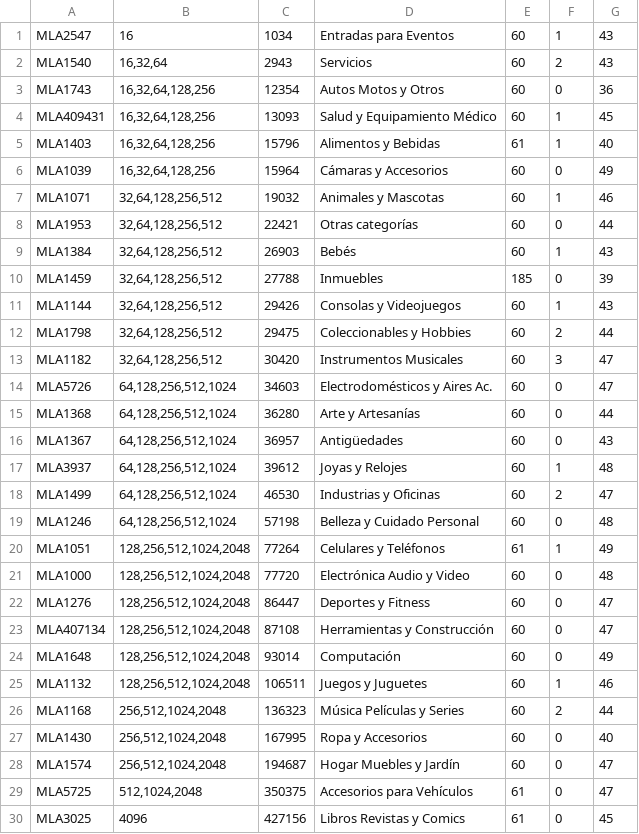
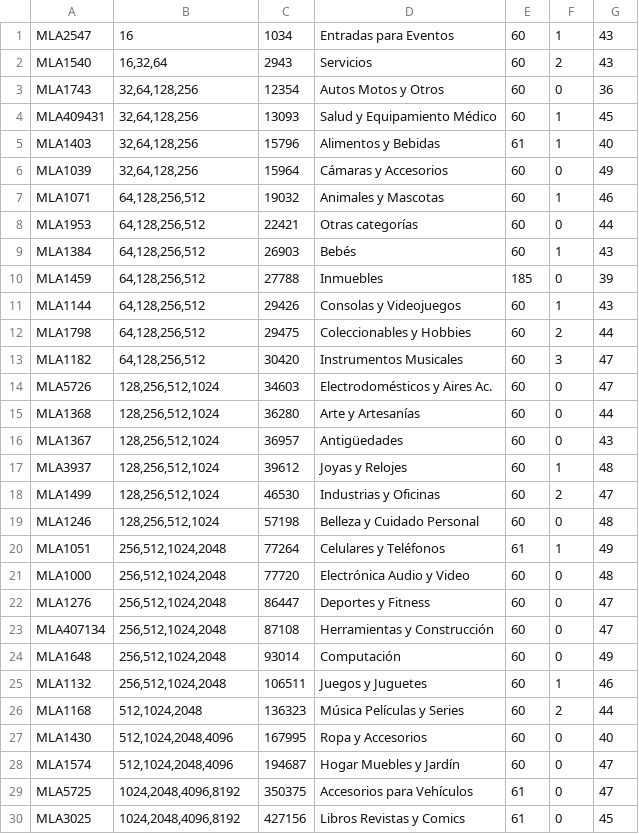
Before and after one commit to libersperanza/tesis-unsl, a CSV file: test_data/categs.csv, drawn as a sheet.

Commit message:
Cambio en cantidad de pivotes para las categs

```diff
--- a/test_data/categs.csv
+++ b/test_data/categs.csv
@@ -2,29 +2,29 @@ MLA2547;16;1034;Entradas para Eventos;60;1;43
 MLA1540;16,32,64;2943;Servicios;60;2;43
-MLA1743;16,32,64,128,256;12354;Autos Motos y Otros;60;0;36
-MLA409431;16,32,64,128,256;13093;Salud y Equipamiento Médico;60;1;45
-MLA1403;16,32,64,128,256;15796;Alimentos y Bebidas;61;1;40
-MLA1039;16,32,64,128,256;15964;Cámaras y Accesorios;60;0;49
-MLA1071;32,64,128,256,512;19032;Animales y Mascotas;60;1;46
-MLA1953;32,64,128,256,512;22421;Otras categorías;60;0;44
-MLA1384;32,64,128,256,512;26903;Bebés;60;1;43
-MLA1459;32,64,128,256,512;27788;Inmuebles;185;0;39
-MLA1144;32,64,128,256,512;29426;Consolas y Videojuegos;60;1;43
-MLA1798;32,64,128,256,512;29475;Coleccionables y Hobbies;60;2;44
-MLA1182;32,64,128,256,512;30420;Instrumentos Musicales;60;3;47
-MLA5726;64,128,256,512,1024;34603;Electrodomésticos y Aires Ac.;60;0;47
-MLA1368;64,128,256,512,1024;36280;Arte y Artesanías;60;0;44
-MLA1367;64,128,256,512,1024;36957;Antigüedades;60;0;43
-MLA3937;64,128,256,512,1024;39612;Joyas y Relojes;60;1;48
-MLA1499;64,128,256,512,1024;46530;Industrias y Oficinas;60;2;47
-MLA1246;64,128,256,512,1024;57198;Belleza y Cuidado Personal;60;0;48
-MLA1051;128,256,512,1024,2048;77264;Celulares y Teléfonos;61;1;49
-MLA1000;128,256,512,1024,2048;77720;Electrónica Audio y Video;60;0;48
-MLA1276;128,256,512,1024,2048;86447;Deportes y Fitness;60;0;47
-MLA407134;128,256,512,1024,2048;87108;Herramientas y Construcción;60;0;47
-MLA1648;128,256,512,1024,2048;93014;Computación;60;0;49
-MLA1132;128,256,512,1024,2048;106511;Juegos y Juguetes;60;1;46
-MLA1168;256,512,1024,2048;136323;Música Películas y Series;60;2;44
-MLA1430;256,512,1024,2048;167995;Ropa y Accesorios;60;0;40
-MLA1574;256,512,1024,2048;194687;Hogar Muebles y Jardín;60;0;47
-MLA5725;512,1024,2048;350375;Accesorios para Vehículos;61;0;47
-MLA3025;4096;427156;Libros Revistas y Comics;61;0;45
+MLA1743;32,64,128,256;12354;Autos Motos y Otros;60;0;36
+MLA409431;32,64,128,256;13093;Salud y Equipamiento Médico;60;1;45
+MLA1403;32,64,128,256;15796;Alimentos y Bebidas;61;1;40
+MLA1039;32,64,128,256;15964;Cámaras y Accesorios;60;0;49
+MLA1071;64,128,256,512;19032;Animales y Mascotas;60;1;46
+MLA1953;64,128,256,512;22421;Otras categorías;60;0;44
+MLA1384;64,128,256,512;26903;Bebés;60;1;43
+MLA1459;64,128,256,512;27788;Inmuebles;185;0;39
+MLA1144;64,128,256,512;29426;Consolas y Videojuegos;60;1;43
+MLA1798;64,128,256,512;29475;Coleccionables y Hobbies;60;2;44
+MLA1182;64,128,256,512;30420;Instrumentos Musicales;60;3;47
+MLA5726;128,256,512,1024;34603;Electrodomésticos y Aires Ac.;60;0;47
+MLA1368;128,256,512,1024;36280;Arte y Artesanías;60;0;44
+MLA1367;128,256,512,1024;36957;Antigüedades;60;0;43
+MLA3937;128,256,512,1024;39612;Joyas y Relojes;60;1;48
+MLA1499;128,256,512,1024;46530;Industrias y Oficinas;60;2;47
+MLA1246;128,256,512,1024;57198;Belleza y Cuidado Personal;60;0;48
+MLA1051;256,512,1024,2048;77264;Celulares y Teléfonos;61;1;49
+MLA1000;256,512,1024,2048;77720;Electrónica Audio y Video;60;0;48
+MLA1276;256,512,1024,2048;86447;Deportes y Fitness;60;0;47
+MLA407134;256,512,1024,2048;87108;Herramientas y Construcción;60;0;47
+MLA1648;256,512,1024,2048;93014;Computación;60;0;49
+MLA1132;256,512,1024,2048;106511;Juegos y Juguetes;60;1;46
+MLA1168;512,1024,2048;136323;Música Películas y Series;60;2;44
+MLA1430;512,1024,2048,4096;167995;Ropa y Accesorios;60;0;40
+MLA1574;512,1024,2048,4096;194687;Hogar Muebles y Jardín;60;0;47
+MLA5725;1024,2048,4096,8192;350375;Accesorios para Vehículos;61;0;47
+MLA3025;1024,2048,4096,8192;427156;Libros Revistas y Comics;61;0;45
```
